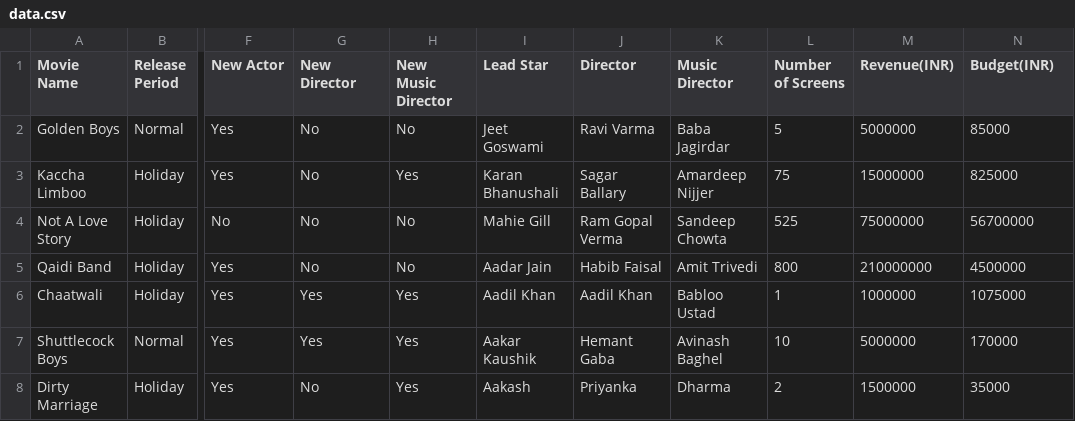
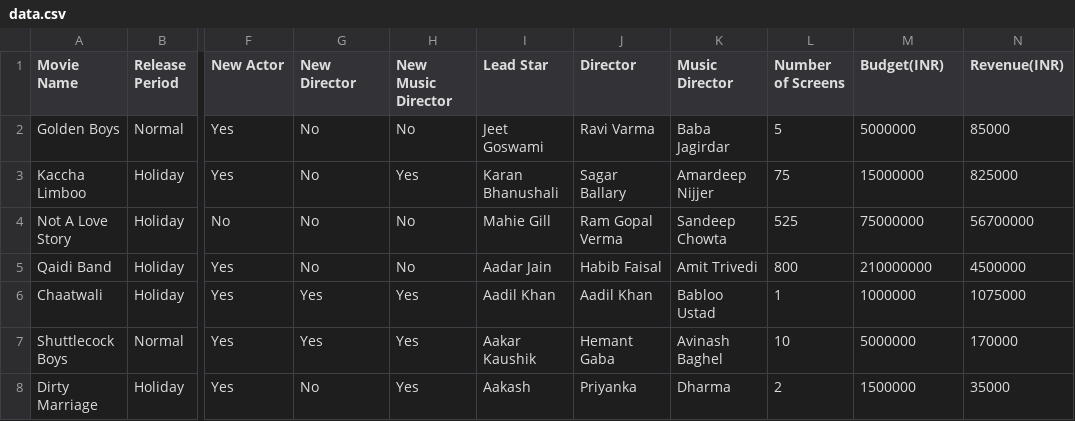
Before and after one commit to dgg32/bollywood, a CSV file: raw_data/data.csv, drawn as a sheet; only a part is shown, gaps mark what is left out; the diff names each change by its address in the sheet, - before the commit and + after, or states it on an @@ line.

```diff
--- a/raw_data/data.csv
+++ b/raw_data/data.csv
-M1: Revenue(INR)
+M1: Budget(INR)
-N1: Budget(INR)
+N1: Revenue(INR)
```
Also changed, not shown: data_for_neo4j/movie.csv, 1 other file.
